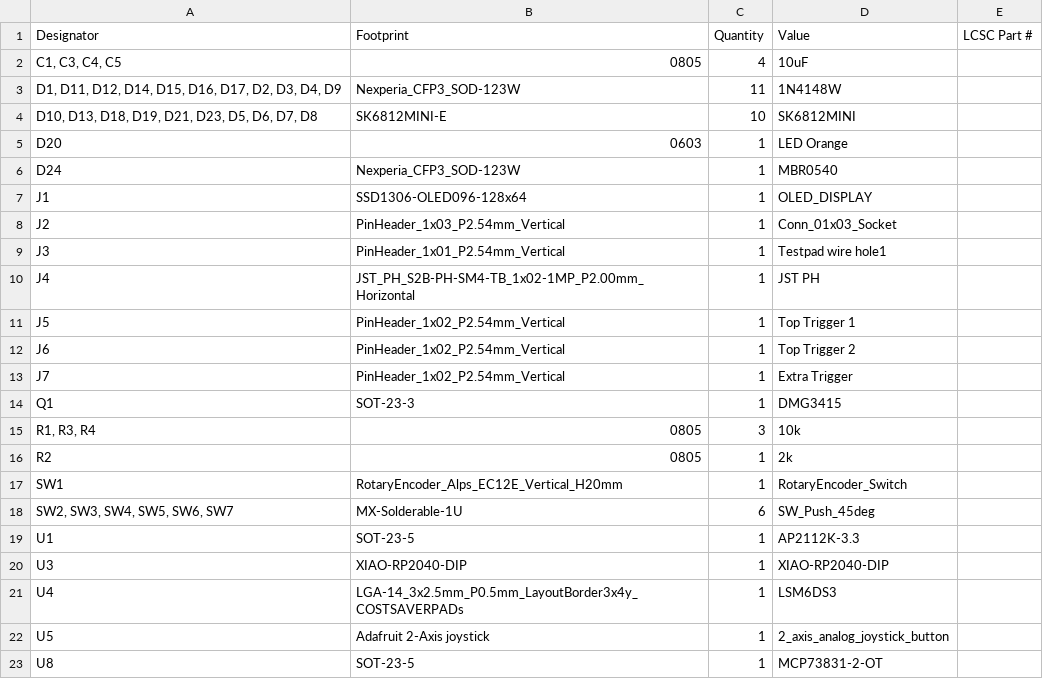
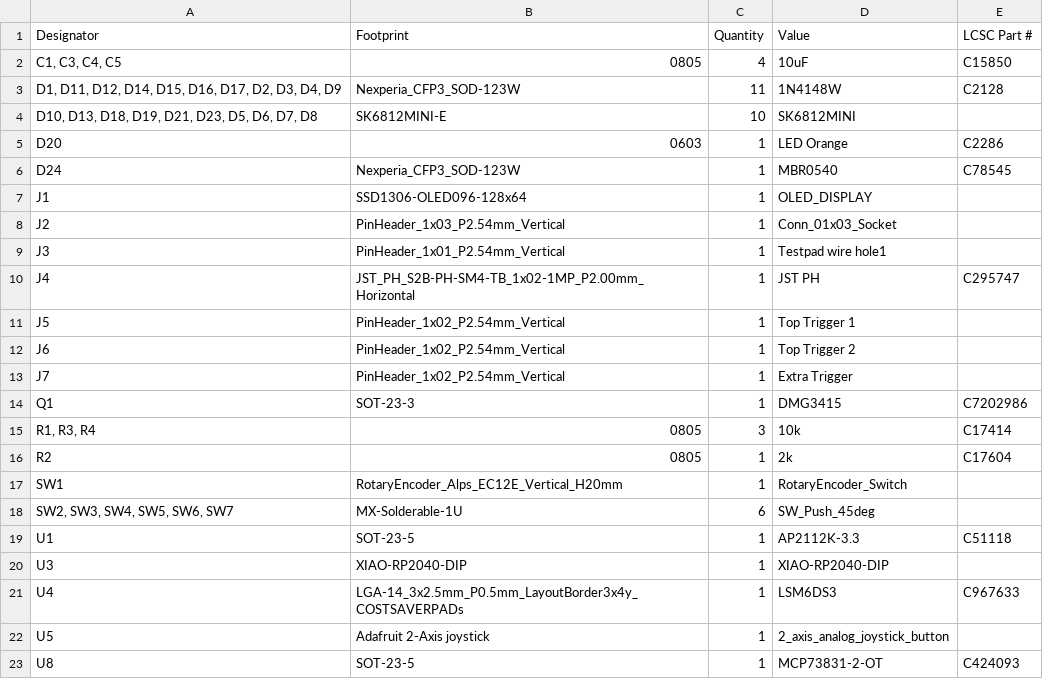
Before and after one commit to techy-robot/JoyKey, a CSV file: PCBs/JoyKey/production/bom.csv, drawn as a sheet.

Commit message:
Updated BOM with LCSC parts

```diff
--- a/PCBs/JoyKey/production/bom.csv
+++ b/PCBs/JoyKey/production/bom.csv
@@ -1,7 +1,7 @@
 Designator,Footprint,Quantity,Value,LCSC Part #
-"C1, C3, C4, C5",0805,4,10uF,
-"D1, D11, D12, D14, D15, D16, D17, D2, D3, D4, D9",Nexperia_CFP3_SOD-123W,11,1N4148W,
+"C1, C3, C4, C5",0805,4,10uF,C15850
+"D1, D11, D12, D14, D15, D16, D17, D2, D3, D4, D9",Nexperia_CFP3_SOD-123W,11,1N4148W,C2128
 "D10, D13, D18, D19, D21, D23, D5, D6, D7, D8",SK6812MINI-E,10,SK6812MINI,
-D20,0603,1,LED Orange,
-D24,Nexperia_CFP3_SOD-123W,1,MBR0540,
+D20,0603,1,LED Orange,C2286
+D24,Nexperia_CFP3_SOD-123W,1,MBR0540,C78545
 J1,SSD1306-OLED096-128x64,1,OLED_DISPLAY,
@@ -9,3 +9,3 @@ J2,PinHeader_1x03_P2.54mm_Vertical,1,Conn_01x03_Socket,
 J3,PinHeader_1x01_P2.54mm_Vertical,1,Testpad wire hole1,
-J4,JST_PH_S2B-PH-SM4-TB_1x02-1MP_P2.00mm_Horizontal,1,JST PH,
+J4,JST_PH_S2B-PH-SM4-TB_1x02-1MP_P2.00mm_Horizontal,1,JST PH,C295747
 J5,PinHeader_1x02_P2.54mm_Vertical,1,Top Trigger 1,
@@ -13,11 +13,11 @@ J6,PinHeader_1x02_P2.54mm_Vertical,1,Top Trigger 2,
 J7,PinHeader_1x02_P2.54mm_Vertical,1,Extra Trigger,
-Q1,SOT-23-3,1,DMG3415,
-"R1, R3, R4",0805,3,10k,
-R2,0805,1,2k,
+Q1,SOT-23-3,1,DMG3415,C7202986
+"R1, R3, R4",0805,3,10k,C17414
+R2,0805,1,2k,C17604
 SW1,RotaryEncoder_Alps_EC12E_Vertical_H20mm,1,RotaryEncoder_Switch,
 "SW2, SW3, SW4, SW5, SW6, SW7",MX-Solderable-1U,6,SW_Push_45deg,
-U1,SOT-23-5,1,AP2112K-3.3,
+U1,SOT-23-5,1,AP2112K-3.3,C51118
 U3,XIAO-RP2040-DIP,1,XIAO-RP2040-DIP,
-U4,LGA-14_3x2.5mm_P0.5mm_LayoutBorder3x4y_COSTSAVERPADs,1,LSM6DS3,
+U4,LGA-14_3x2.5mm_P0.5mm_LayoutBorder3x4y_COSTSAVERPADs,1,LSM6DS3,C967633
 U5,Adafruit 2-Axis joystick,1,2_axis_analog_joystick_button,
-U8,SOT-23-5,1,MCP73831-2-OT,
+U8,SOT-23-5,1,MCP73831-2-OT,C424093
```
Also changed, not shown: 7 other files.
